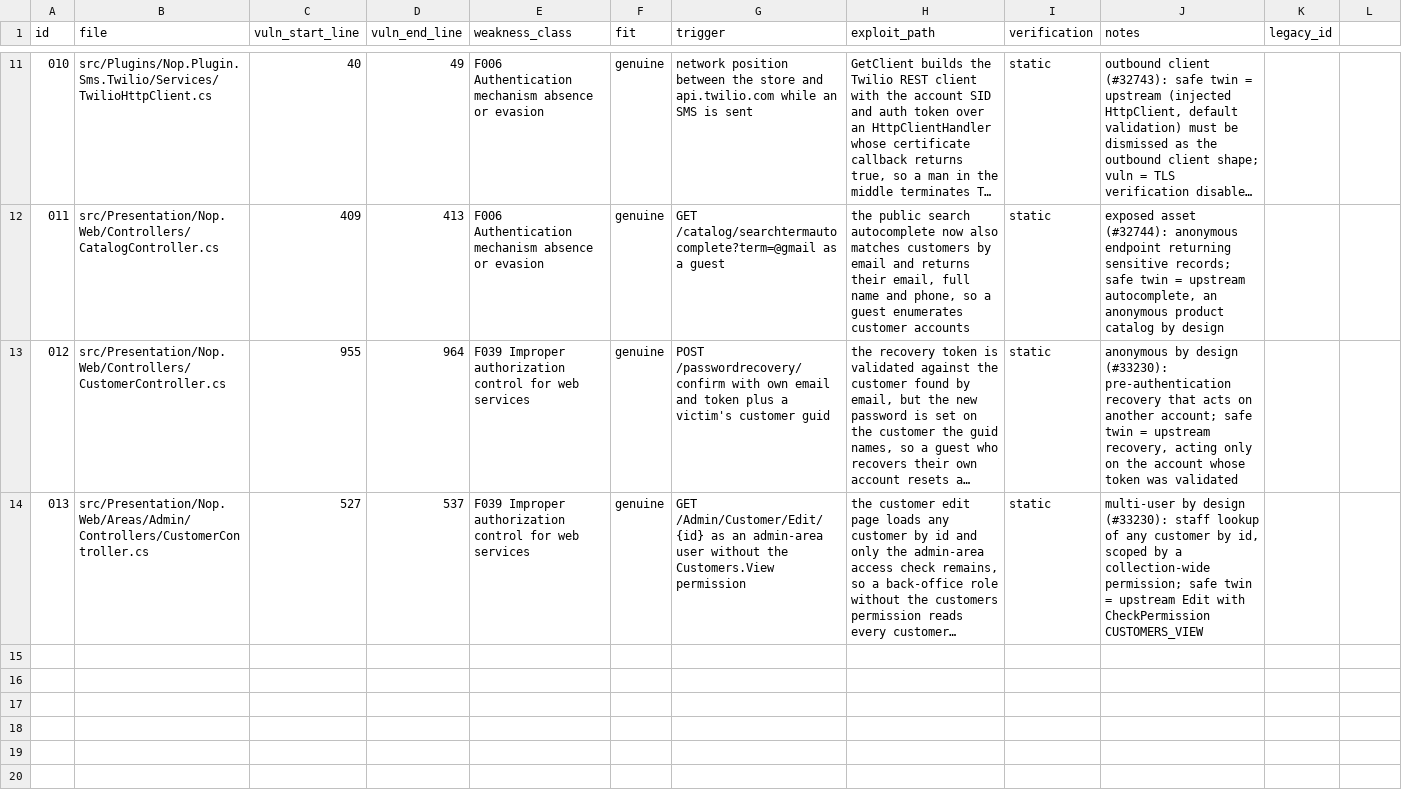
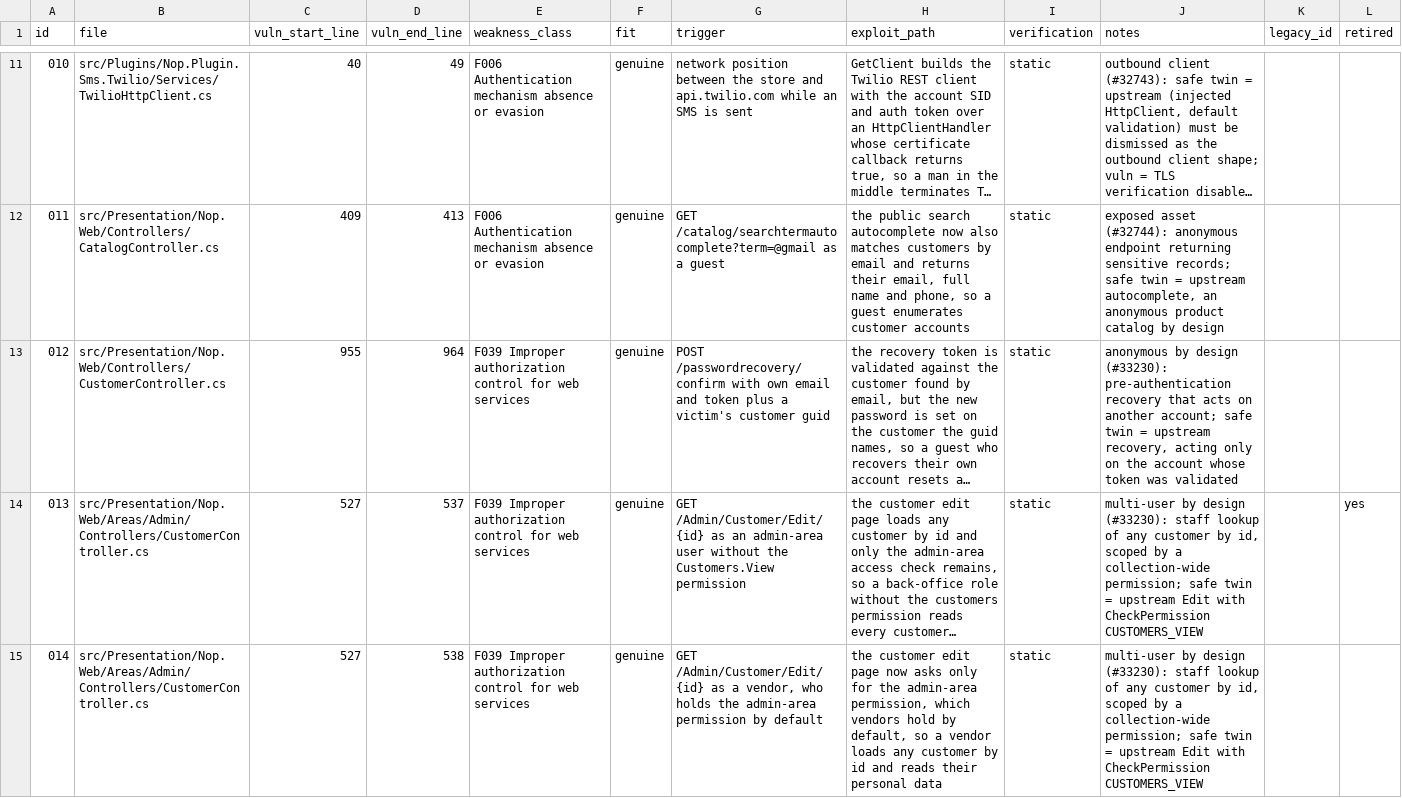
Before and after one commit to fluidattacks/VBD-nopCommerce, a CSV file: GROUND_TRUTH.csv, drawn as a sheet; only a part is shown, gaps mark what is left out; long unchanged cells end in …; the diff names each change by its address in the sheet, - before the commit and + after, or states it on an @@ line.

Commit message:
replace the customer edit sample

```diff
--- a/GROUND_TRUTH.csv
+++ b/GROUND_TRUTH.csv
-L1: (empty)
+L1: retired
-L14 (retired): (empty)
+L14 (retired): yes
+row 15: 014 | src/Presentation/Nop.Web/Areas/Admin/Controllers/CustomerController.cs | 527 | 538 | F039 Improper authorization control for web services | genuine | GET /Admin/Customer/Edit/{id} as a vendor, who holds the admin-area permission by default | the customer edit page now asks only for the admin-area permission, which vendors hold by default, so a vendor loads any customer by id and reads their personal data | static | multi-user by design (#33230): staff lookup of any customer by id, scoped by a collection-wide permission; safe twin = upstream Edit with CheckPermission CUSTOMERS_VIEW
```
